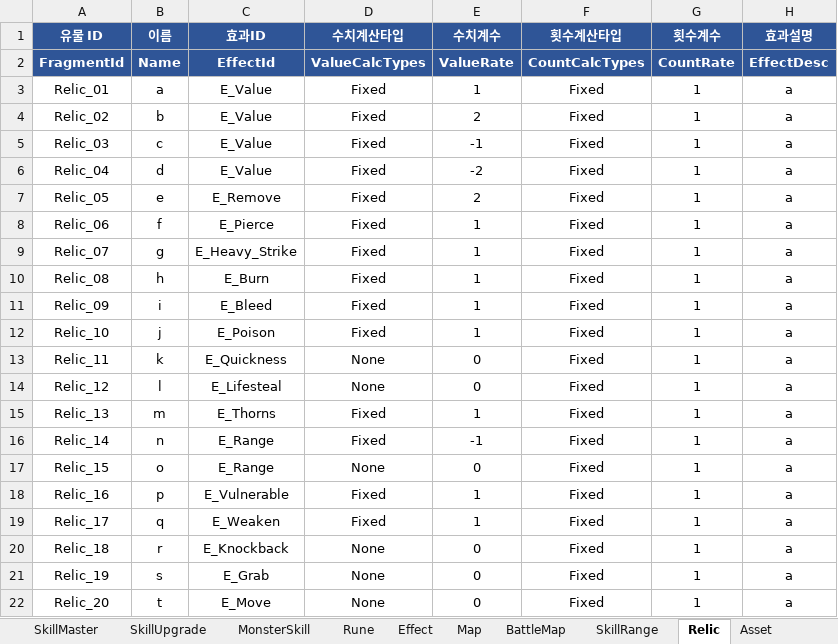
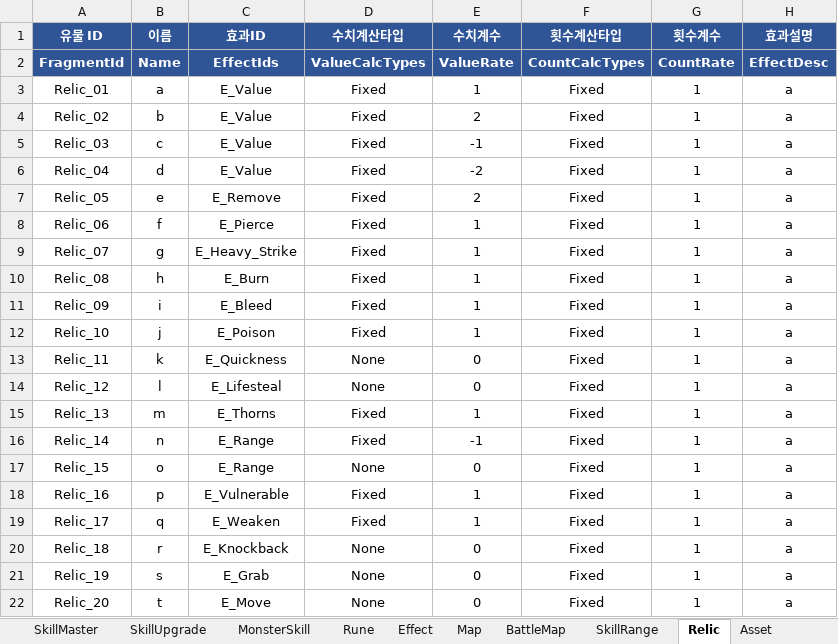
Before and after one commit to BIRANG22/RELIC, an Excel workbook: Assets/ExcelSource/GameData.xlsx, sheet Relic, drawn as a sheet; values as stored, in another font and other column widths than the file's, no borders; the diff names each change by its address in the sheet, - before the commit and + after, or states it on an @@ line.

```diff
--- a/Assets/ExcelSource/GameData.xlsx (sheet Relic)
+++ b/Assets/ExcelSource/GameData.xlsx (sheet Relic)
-C2 (효과ID): EffectId
+C2 (효과ID): EffectIds
```
Also changed, not shown: 20 other files.
